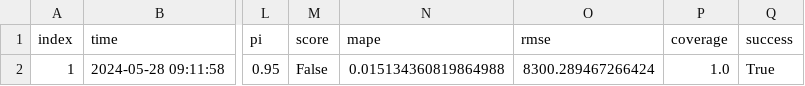
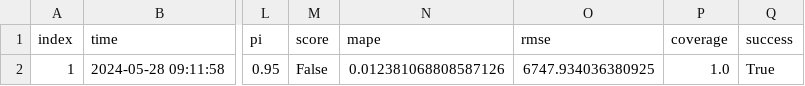
Before and after one commit to RamiKrispin/eia-poc, a CSV file: data/fc48_metadata.csv, drawn as a sheet; only a part is shown, gaps mark what is left out; the diff names each change by its address in the sheet, - before the commit and + after, or states it on an @@ line.

```diff
--- a/data/fc48_metadata.csv
+++ b/data/fc48_metadata.csv
-N2 (mape): 0.015134360819864988
+N2 (mape): 0.012381068808587126
-O2 (rmse): 8300.289467266424
+O2 (rmse): 6747.934036380925
```
Also changed, not shown: data/us48_metadata.csv, 2 other files.
